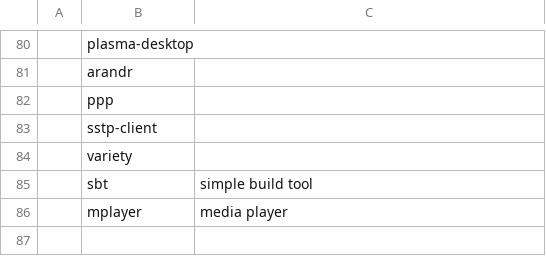
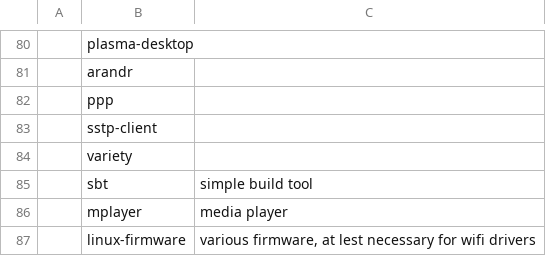
Before and after one commit to DagoDragony/archLinuxConfiguration, a CSV file: archi3/software.csv, drawn as a sheet; only a part is shown, gaps mark what is left out; the diff names each change by its address in the sheet, - before the commit and + after, or states it on an @@ line.

Commit message:
added firmware install without which wifi couldn't work

```diff
--- a/archi3/software.csv
+++ b/archi3/software.csv
+row 87:  | linux-firmware | various firmware, at lest necessary for wifi drivers
```
